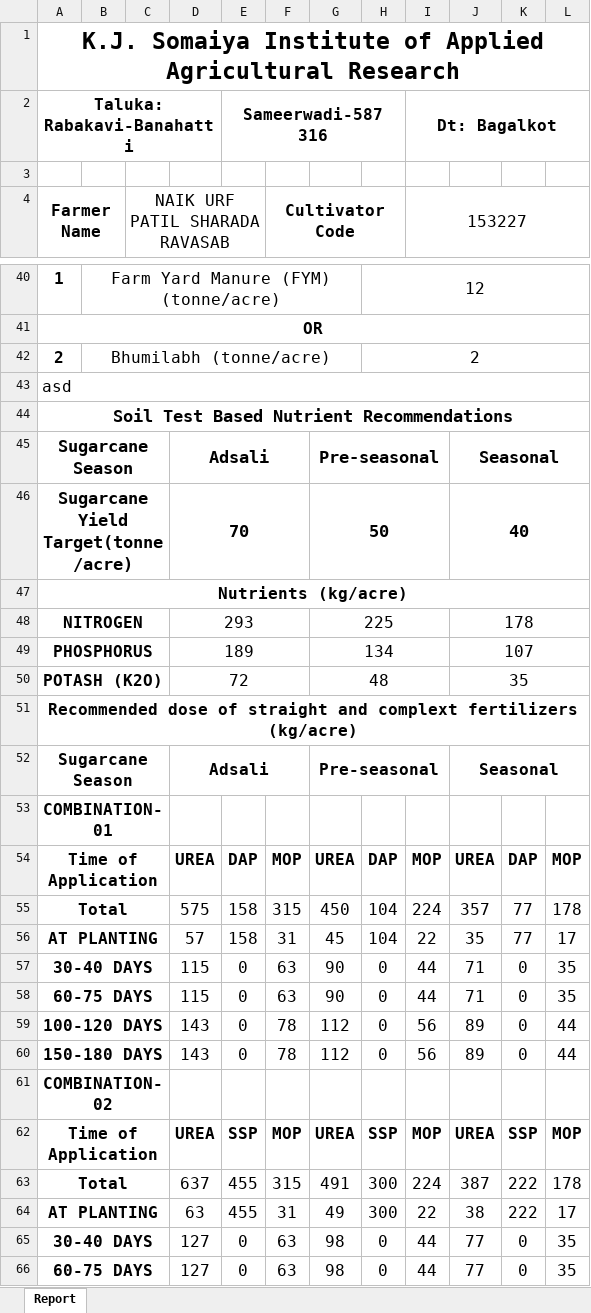
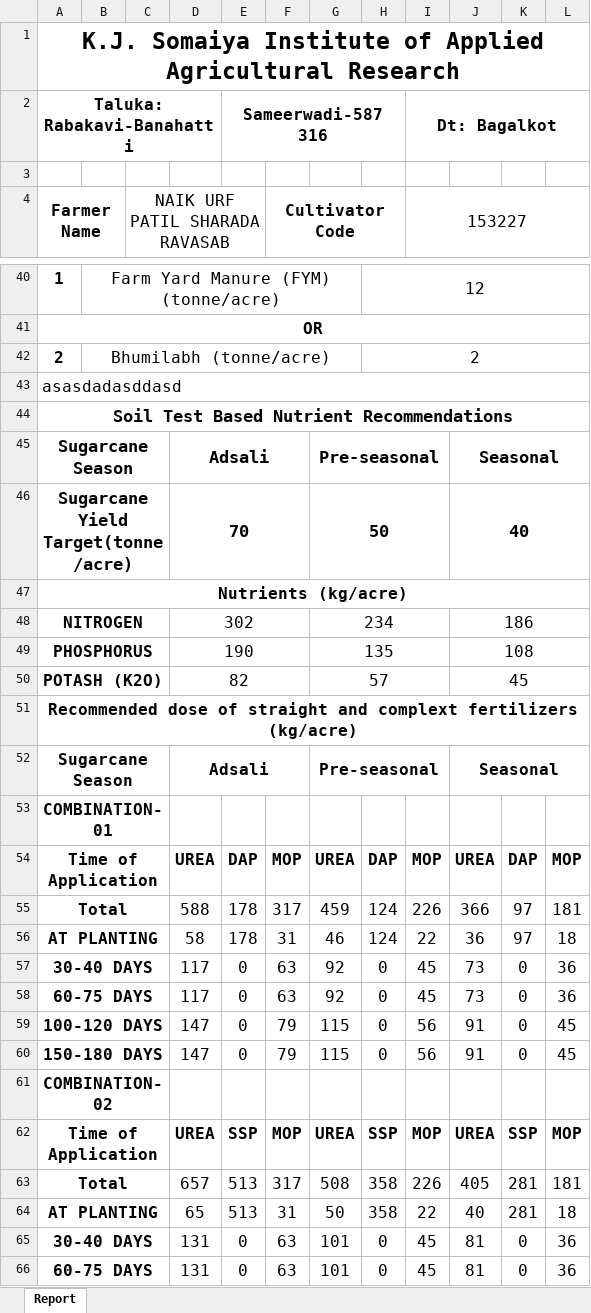
Before and after one commit to Horizon2707/KIAAR_Minor_Project, an Excel workbook: Node/output.xlsx, sheet Report, drawn as a sheet; only a part is shown, gaps mark what is left out; values as stored, in another font and other column widths than the file's, no borders; removed rows and columns are numbered as before the commit, all else as after; the diff covers the shown part only; the diff names each change by its address in the sheet, - before the commit and + after, or states it on an @@ line.

```diff
--- a/Node/output.xlsx (sheet Report)
+++ b/Node/output.xlsx (sheet Report)
-A43 (Farmer Name): asd
+A43 (Farmer Name): asasdadasddasd
-row 48: NITROGEN |  |  | 293 |  |  | 225 |  |  | 178
-row 49: PHOSPHORUS |  |  | 189 |  |  | 134 |  |  | 107
-row 50: POTASH (K2O) |  |  | 72 |  |  | 48 |  |  | 35
+row 48: NITROGEN |  |  | 302 |  |  | 234 |  |  | 186
+row 49: PHOSPHORUS |  |  | 190 |  |  | 135 |  |  | 108
+row 50: POTASH (K2O) |  |  | 82 |  |  | 57 |  |  | 45
-row 55: Total |  |  | 575 | 158 | 315 | 450 | 104 | 224 | 357 | 77 | 178
-row 56: AT PLANTING |  |  | 57 | 158 | 31 | 45 | 104 | 22 | 35 | 77 | 17
+row 55: Total |  |  | 588 | 178 | 317 | 459 | 124 | 226 | 366 | 97 | 181
+row 56: AT PLANTING |  |  | 58 | 178 | 31 | 46 | 124 | 22 | 36 | 97 | 18
-D57:D58: 115
+D57:D58: 117
-G57:G58: 90
+G57:G58: 92
-I57:I58 (153227): 44
+I57:I58 (153227): 45
-J57:J58: 71
+J57:J58: 73
-L57:L58: 35
+L57:L58: 36
-D59:D60: 143
+D59:D60: 147
-F59:F60 (Cultivator Code): 78
+F59:F60 (Cultivator Code): 79
-G59:G60: 112
+G59:G60: 115
-J59:J60: 89
+J59:J60: 91
-L59:L60: 44
+L59:L60: 45
-row 63: Total |  |  | 637 | 455 | 315 | 491 | 300 | 224 | 387 | 222 | 178
-row 64: AT PLANTING |  |  | 63 | 455 | 31 | 49 | 300 | 22 | 38 | 222 | 17
+row 63: Total |  |  | 657 | 513 | 317 | 508 | 358 | 226 | 405 | 281 | 181
+row 64: AT PLANTING |  |  | 65 | 513 | 31 | 50 | 358 | 22 | 40 | 281 | 18
-D65:D66: 127
+D65:D66: 131
-G65:G66: 98
+G65:G66: 101
-I65:I66 (153227): 44
+I65:I66 (153227): 45
-J65:J66: 77
+J65:J66: 81
-L65:L66: 35
+L65:L66: 36
```
Also changed, not shown: 4 added rows, 4 removed rows and 84 edited cells elsewhere in this sheet, 13 other files.
